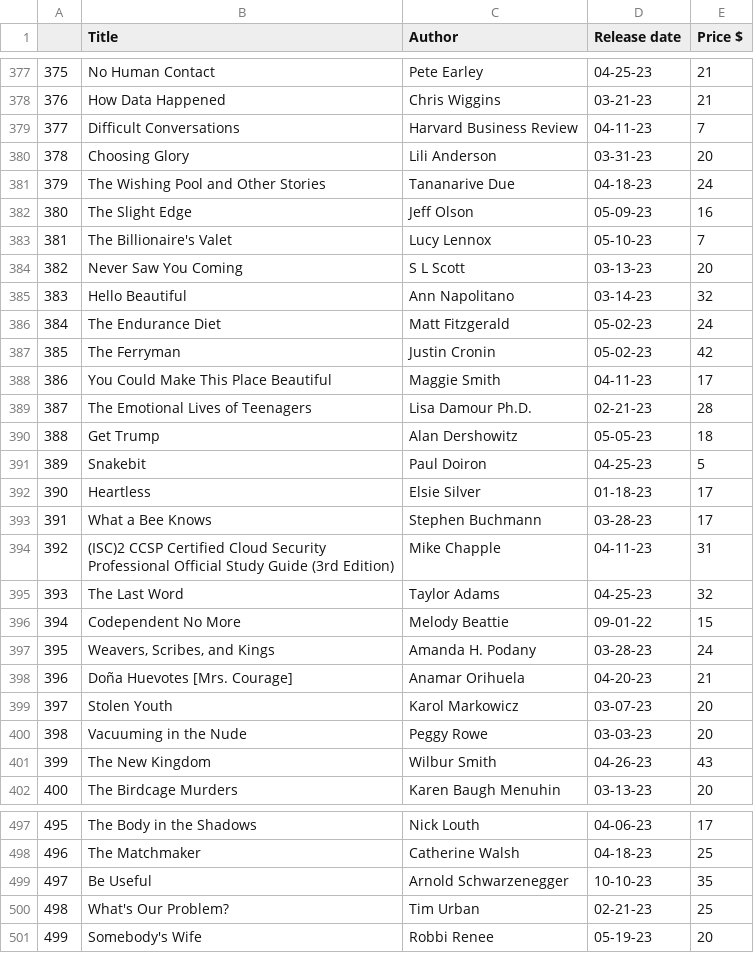
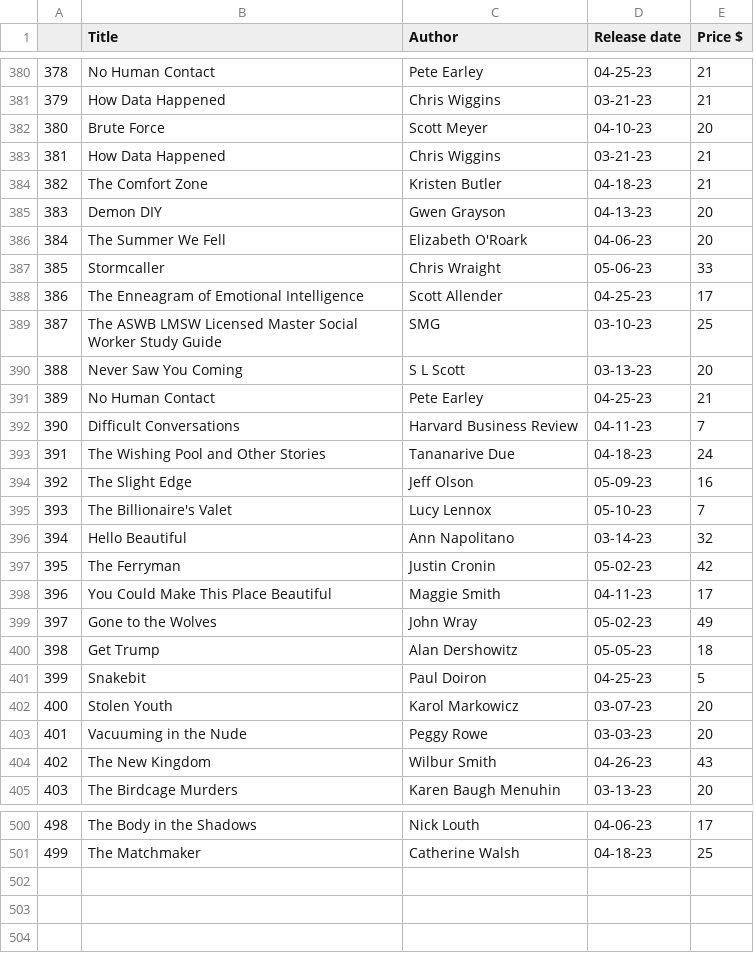
Before and after one commit to zokaaagajich/web-scraping, a CSV file: kod/1 - BeautifulSoap - Audible/books-scraped-multiple-pages.csv, drawn as a sheet; only a part is shown, gaps mark what is left out; removed rows and columns are numbered as before the commit, all else as after; the diff covers the shown part only; the diff names each change by its address in the sheet, - before the commit and + after, or states it on an @@ line.

```diff
--- a/kod/1 - BeautifulSoap - Audible/books-scraped-multiple-pages.csv
+++ b/kod/1 - BeautifulSoap - Audible/books-scraped-multiple-pages.csv
@@ column A renumbered between rows 3 and 501 @@
+row 382: 380 | Brute Force | Scott Meyer | 04-10-23 | 20
+row 383: 381 | How Data Happened | Chris Wiggins | 03-21-23 | 21
+row 384: 382 | The Comfort Zone | Kristen Butler | 04-18-23 | 21
+row 385: 383 | Demon DIY | Gwen Grayson | 04-13-23 | 20
+row 386: 384 | The Summer We Fell | Elizabeth O'Roark | 04-06-23 | 20
+row 387: 385 | Stormcaller | Chris Wraight | 05-06-23 | 33
+row 388: 386 | The Enneagram of Emotional Intelligence | Scott Allender | 04-25-23 | 17
+row 389: 387 | The ASWB LMSW Licensed Master Social Worker Study Guide | SMG | 03-10-23 | 25
@@ row 384 moved to row 390: 388 @@
+row 391: 389 | No Human Contact | Pete Earley | 04-25-23 | 21
-row 380: 378 | Choosing Glory | Lili Anderson | 03-31-23 | 20
-row 386: 384 | The Endurance Diet | Matt Fitzgerald | 05-02-23 | 24
-row 389: 387 | The Emotional Lives of Teenagers | Lisa Damour Ph.D. | 02-21-23 | 28
+row 399: 397 | Gone to the Wolves | John Wray | 05-02-23 | 49
-row 392: 390 | Heartless | Elsie Silver | 01-18-23 | 17
-row 393: 391 | What a Bee Knows | Stephen Buchmann | 03-28-23 | 17
-row 394: 392 | (ISC)2 CCSP Certified Cloud Security Professional Official Study Guide (3rd Edition) | Mike Chapple | 04-11-23 | 31
-row 395: 393 | The Last Word | Taylor Adams | 04-25-23 | 32
-row 396: 394 | Codependent No More | Melody Beattie | 09-01-22 | 15
-row 397: 395 | Weavers, Scribes, and Kings | Amanda H. Podany | 03-28-23 | 24
-row 398: 396 | Doña Huevotes [Mrs. Courage] | Anamar Orihuela | 04-20-23 | 21
-row 499: 497 | Be Useful | Arnold Schwarzenegger | 10-10-23 | 35
-row 500: 498 | What's Our Problem? | Tim Urban | 02-21-23 | 25
-row 501: 499 | Somebody's Wife | Robbi Renee | 05-19-23 | 20
```
Also changed, not shown: 5 added rows, 2 removed rows and 7 moved rows elsewhere in this file, kod/1 - BeautifulSoap - Audible/books-scraped-single-page.csv, 7 other files.
